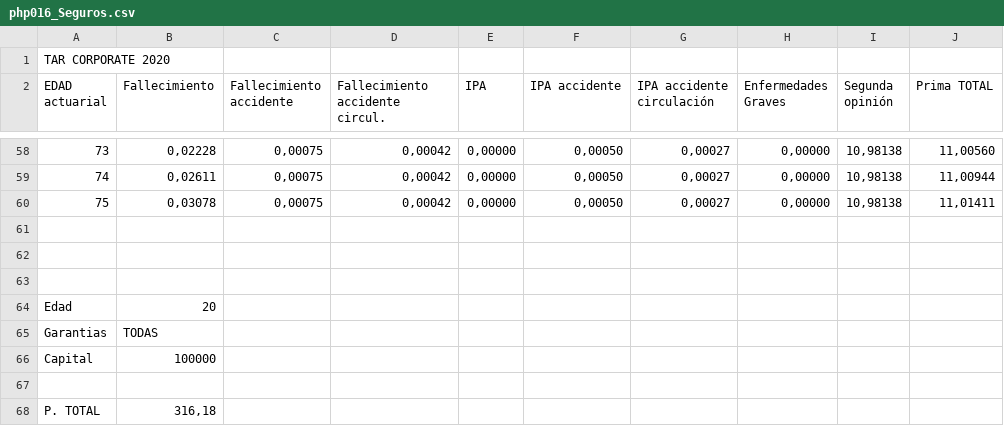
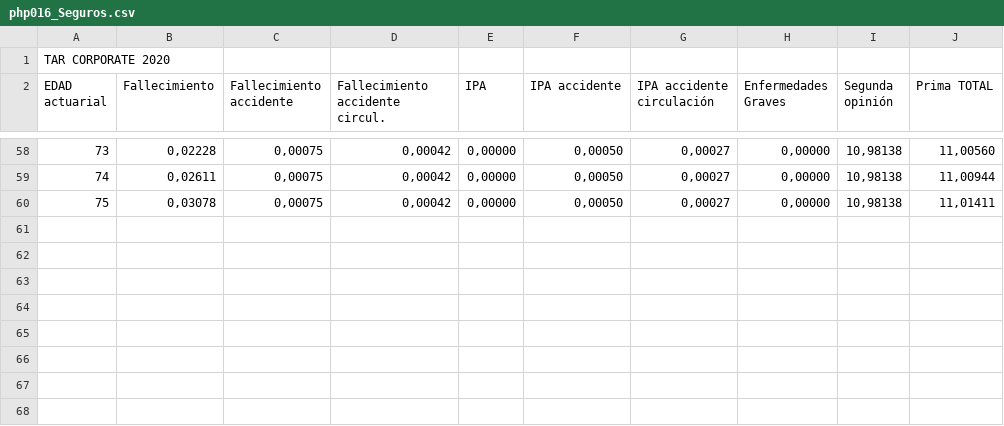
Before and after one commit to angegon/IFCD0210-Desarrollo-de-aplicaciones-con-tecnologia-web, a CSV file: MF0491_3/UF1842/Back_End/php016_Seguros.csv, drawn as a sheet; only a part is shown, gaps mark what is left out; the diff names each change by its address in the sheet, - before the commit and + after, or states it on an @@ line.

```diff
--- a/MF0491_3/UF1842/Back_End/php016_Seguros.csv
+++ b/MF0491_3/UF1842/Back_End/php016_Seguros.csv
-row 61: (empty)
-row 62: (empty)
-row 63: (empty)
-row 64: Edad | 20
-row 65: Garantias | TODAS
-row 66: Capital | 100000
-row 67: (empty)
-row 68: P. TOTAL | 316,18
```
Also changed, not shown: 37 other files.
